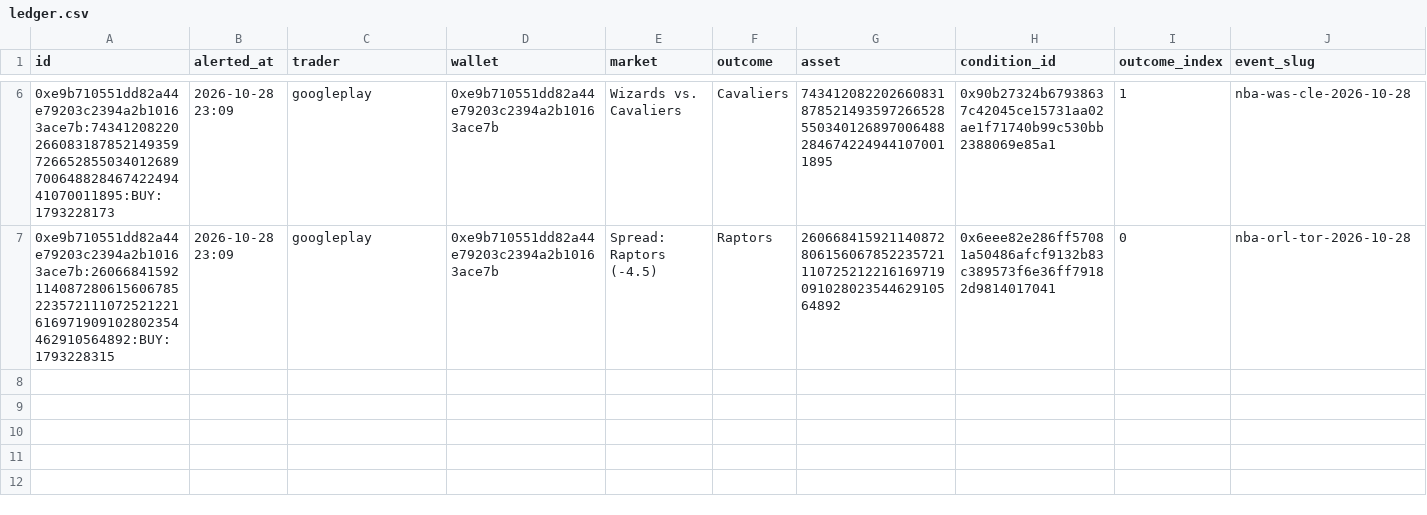
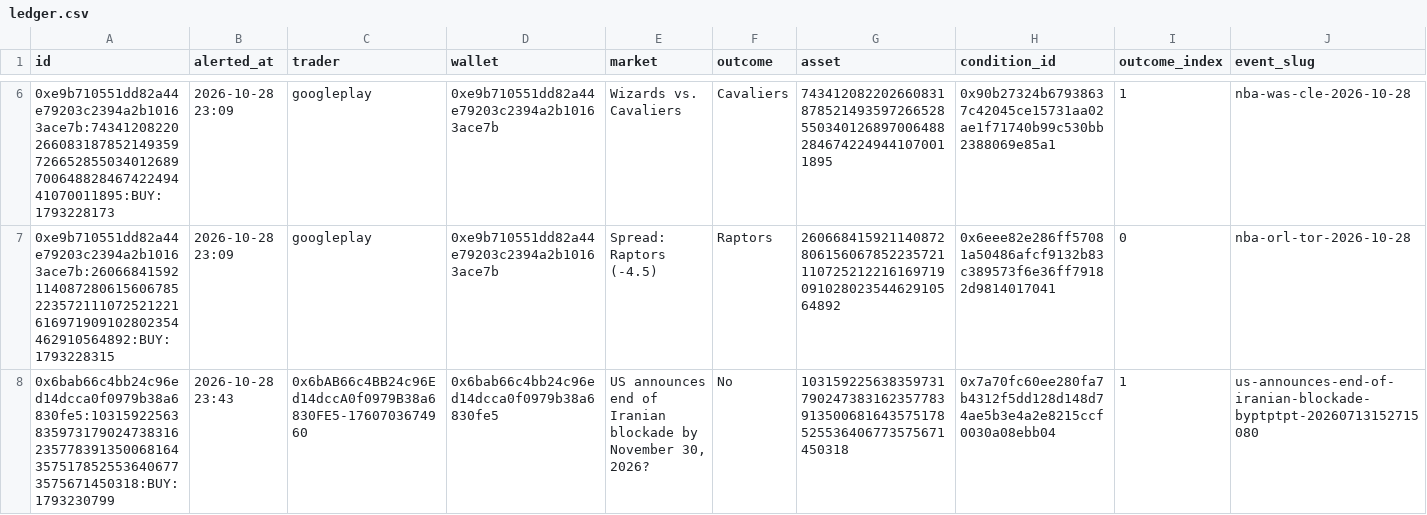
Before and after one commit to domc47/bethub, a CSV file: ledger.csv, drawn as a sheet; only a part is shown, gaps mark what is left out; rows hold the shown columns only; the diff names each change by its address in the sheet, - before the commit and + after, or states it on an @@ line.

```diff
--- a/ledger.csv
+++ b/ledger.csv
+row 8: 0x6bab66c4bb24c96ed14dcca0f0979b38a6830fe5:103159225638359731790247383162357783913500681643575178525536406773575671450318:BUY:1793230799 | 2026-10-28 23:43 | 0x6bAB66c4BB24c96Ed14dccA0f0979B38a6830FE5-1760703674960 | 0x6bab66c4bb24c96ed14dcca0f0979b38a6830fe5 | US announces end of Iranian blockade by November 30, 2026? | No | 103159225638359731790247383162357783913500681643575178525536406773575671450318 | 0x7a70fc60ee280fa7b4312f5dd128d148d74ae5b3e4a2e8215ccf0030a08ebb04 | 1 | us-announces-end-of-iranian-blockade-byptptpt-20260713152715080
```
